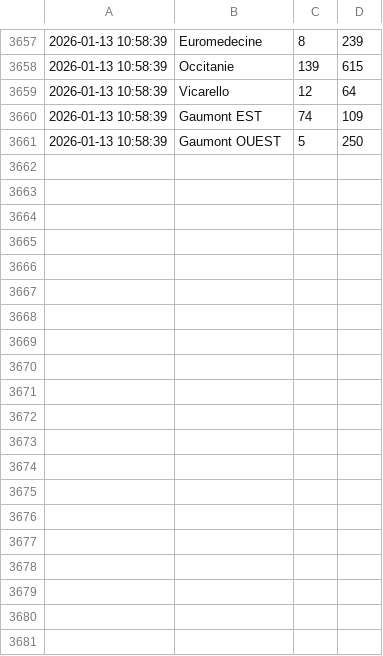
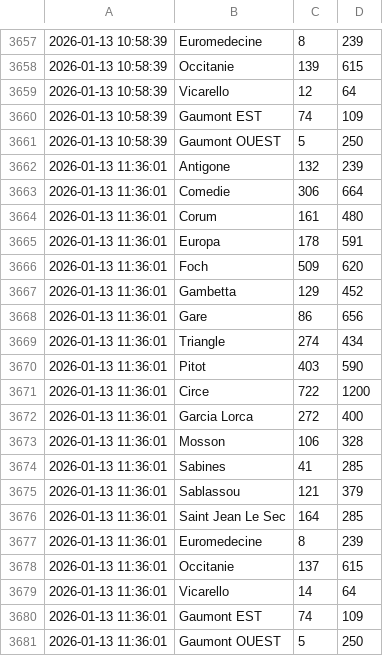
Before and after one commit to Midakiller/data-collect, a CSV file: parkings_voiture.csv, drawn as a sheet; only a part is shown, gaps mark what is left out; the diff names each change by its address in the sheet, - before the commit and + after, or states it on an @@ line.

```diff
--- a/parkings_voiture.csv
+++ b/parkings_voiture.csv
+row 3662: 2026-01-13 11:36:01 | Antigone | 132 | 239
+row 3663: 2026-01-13 11:36:01 | Comedie | 306 | 664
+row 3664: 2026-01-13 11:36:01 | Corum | 161 | 480
+row 3665: 2026-01-13 11:36:01 | Europa | 178 | 591
+row 3666: 2026-01-13 11:36:01 | Foch | 509 | 620
+row 3667: 2026-01-13 11:36:01 | Gambetta | 129 | 452
+row 3668: 2026-01-13 11:36:01 | Gare | 86 | 656
+row 3669: 2026-01-13 11:36:01 | Triangle | 274 | 434
+row 3670: 2026-01-13 11:36:01 | Pitot | 403 | 590
+row 3671: 2026-01-13 11:36:01 | Circe | 722 | 1200
+row 3672: 2026-01-13 11:36:01 | Garcia Lorca | 272 | 400
+row 3673: 2026-01-13 11:36:01 | Mosson | 106 | 328
+row 3674: 2026-01-13 11:36:01 | Sabines | 41 | 285
+row 3675: 2026-01-13 11:36:01 | Sablassou | 121 | 379
+row 3676: 2026-01-13 11:36:01 | Saint Jean Le Sec | 164 | 285
+row 3677: 2026-01-13 11:36:01 | Euromedecine | 8 | 239
+row 3678: 2026-01-13 11:36:01 | Occitanie | 137 | 615
+row 3679: 2026-01-13 11:36:01 | Vicarello | 14 | 64
+row 3680: 2026-01-13 11:36:01 | Gaumont EST | 74 | 109
+row 3681: 2026-01-13 11:36:01 | Gaumont OUEST | 5 | 250
```
Also changed, not shown: parkings_velo.csv.
